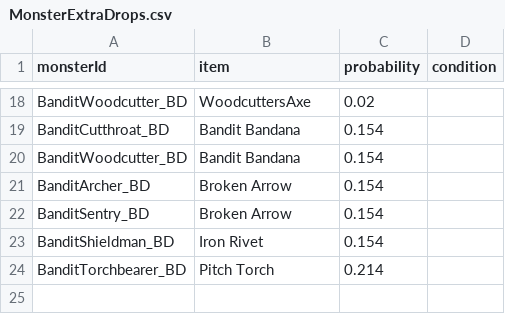
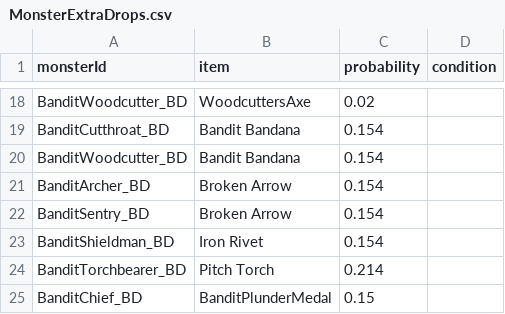
Before and after one commit to coolblue1853/ProjectB, a CSV file: Assets/Resources/MonsterExtraDrops.csv, drawn as a sheet; only a part is shown, gaps mark what is left out; the diff names each change by its address in the sheet, - before the commit and + after, or states it on an @@ line.

```diff
--- a/Assets/Resources/MonsterExtraDrops.csv
+++ b/Assets/Resources/MonsterExtraDrops.csv
+row 25: BanditChief_BD | BanditPlunderMedal | 0.15
```
Also changed, not shown: Assets/Resources/ItemSheet.csv, Assets/Resources/QuestsFloor1.csv, 7 other files.
